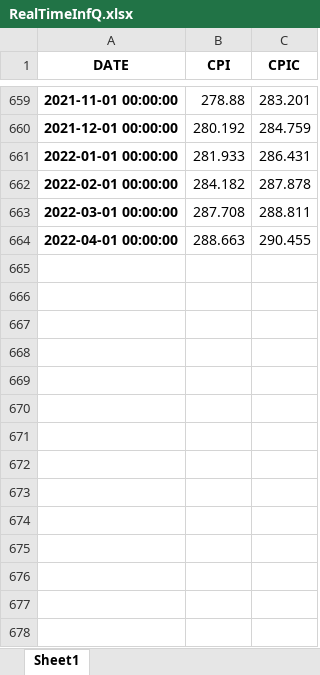
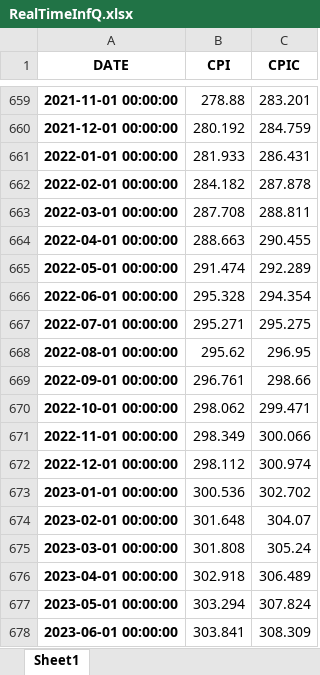
Before and after one commit to iworld1991/InfVar, an Excel workbook: workingfolder/OtherData/RealTimeData/RealTimeInfQ.xlsx, sheet Sheet1, drawn as a sheet; only a part is shown, gaps mark what is left out; values as stored, in another font and other column widths than the file's, no borders; the diff names each change by its address in the sheet, - before the commit and + after, or states it on an @@ line.

```diff
--- a/workingfolder/OtherData/RealTimeData/RealTimeInfQ.xlsx (sheet Sheet1)
+++ b/workingfolder/OtherData/RealTimeData/RealTimeInfQ.xlsx (sheet Sheet1)
+row 665: 2022-05-01 00:00:00 | 291.474 | 292.289
+row 666: 2022-06-01 00:00:00 | 295.328 | 294.354
+row 667: 2022-07-01 00:00:00 | 295.271 | 295.275
+row 668: 2022-08-01 00:00:00 | 295.62 | 296.95
+row 669: 2022-09-01 00:00:00 | 296.761 | 298.66
+row 670: 2022-10-01 00:00:00 | 298.062 | 299.471
+row 671: 2022-11-01 00:00:00 | 298.349 | 300.066
+row 672: 2022-12-01 00:00:00 | 298.112 | 300.974
+row 673: 2023-01-01 00:00:00 | 300.536 | 302.702
+row 674: 2023-02-01 00:00:00 | 301.648 | 304.07
+row 675: 2023-03-01 00:00:00 | 301.808 | 305.24
+row 676: 2023-04-01 00:00:00 | 302.918 | 306.489
+row 677: 2023-05-01 00:00:00 | 303.294 | 307.824
+row 678: 2023-06-01 00:00:00 | 303.841 | 308.309
```
Also changed, not shown: workingfolder/OtherData/RealTimeData/pcpiMvMd.xlsx, workingfolder/OtherData/RealTimeData/pcpixMvMd.xlsx, 2 other files.
